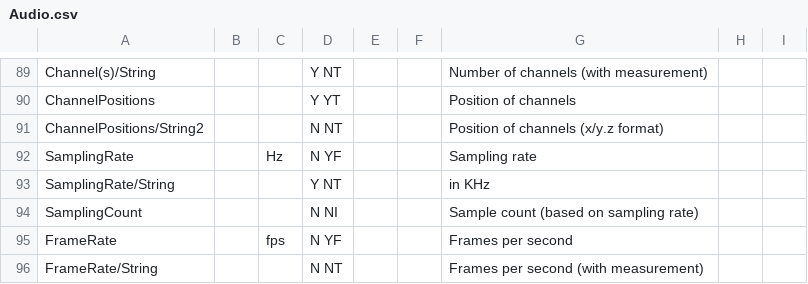
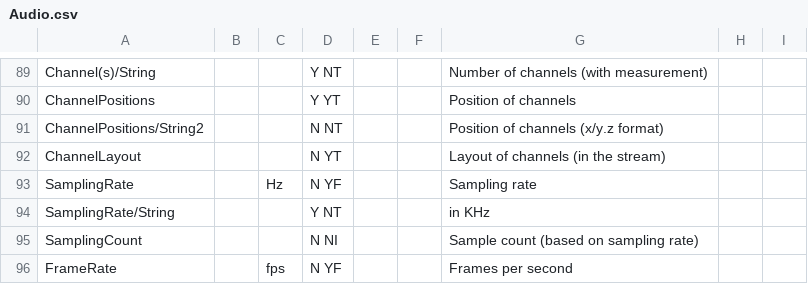
Before and after one commit to MediaArea/MediaInfo, a CSV file: Source/Ressource/Text/Stream/Audio.csv, drawn as a sheet; only a part is shown, gaps mark what is left out; the shorter side is filled out with more unchanged rows; the diff names each change by its address in the sheet, - before the commit and + after, or states it on an @@ line.

Commit message:
+ MP4: enda atom support (Endianess) + MP4: new ChannelLayout field
git-svn-id: svn://svn.code.sf.net/p/mediainfo/code/MediaInfoLib/trunk@4154 45c5ae6f-87cc-4fd0-92ee-e4f023fd80da

```diff
--- a/Source/Ressource/Text/Stream/Audio.csv
+++ b/Source/Ressource/Text/Stream/Audio.csv
+row 92: ChannelLayout |  |  | N YT |  |  | Layout of channels (in the stream)
```
Also changed, not shown: 4 other files.
